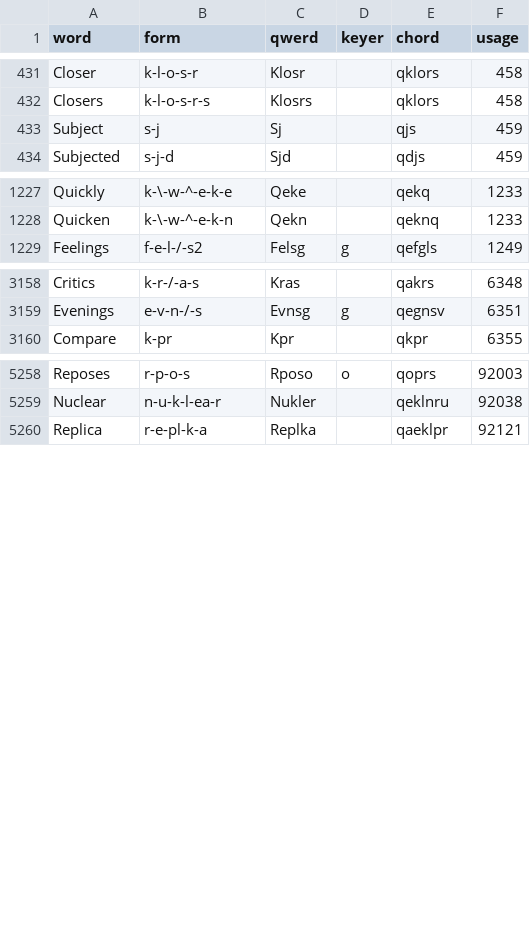
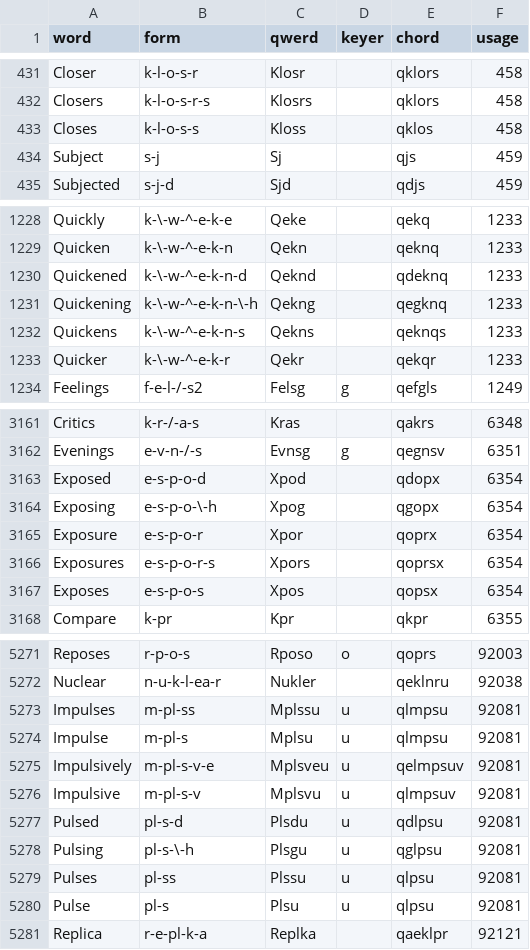
Before and after one commit to codepoke-kk/qwertigraphy, a CSV file: qwertigraph/dictionaries/anniversary_supplement.csv, drawn as a sheet; only a part is shown, gaps mark what is left out; the diff covers the shown part only.

```diff
--- a/qwertigraph/dictionaries/anniversary_supplement.csv
+++ b/qwertigraph/dictionaries/anniversary_supplement.csv
@@ -432,2 +432,3 @@ Closer,k-l-o-s-r,Klosr,,qklors,458
 Closers,k-l-o-s-r-s,Klosrs,,qklors,458
+Closes,k-l-o-s-s,Kloss,,qklos,458
 Subject,s-j,Sj,,qjs,459
@@ -1228,2 +1229,6 @@ Quickly,k-\-w-^-e-k-e,Qeke,,qekq,1233
 Quicken,k-\-w-^-e-k-n,Qekn,,qeknq,1233
+Quickened,k-\-w-^-e-k-n-d,Qeknd,,qdeknq,1233
+Quickening,k-\-w-^-e-k-n-\-h,Qekng,,qegknq,1233
+Quickens,k-\-w-^-e-k-n-s,Qekns,,qeknqs,1233
+Quicker,k-\-w-^-e-k-r,Qekr,,qekqr,1233
 Feelings,f-e-l-/-s2,Felsg,g,qefgls,1249
@@ -3159,2 +3162,7 @@ Critics,k-r-/-a-s,Kras,,qakrs,6348
 Evenings,e-v-n-/-s,Evnsg,g,qegnsv,6351
+Exposed,e-s-p-o-d,Xpod,,qdopx,6354
+Exposing,e-s-p-o-\-h,Xpog,,qgopx,6354
+Exposure,e-s-p-o-r,Xpor,,qoprx,6354
+Exposures,e-s-p-o-r-s,Xpors,,qoprsx,6354
+Exposes,e-s-p-o-s,Xpos,,qopsx,6354
 Compare,k-pr,Kpr,,qkpr,6355
@@ -5259,2 +5272,10 @@ Reposes,r-p-o-s,Rposo,o,qoprs,92003
 Nuclear,n-u-k-l-ea-r,Nukler,,qeklnru,92038
+Impulses,m-pl-ss,Mplssu,u,qlmpsu,92081
+Impulse,m-pl-s,Mplsu,u,qlmpsu,92081
+Impulsively,m-pl-s-v-e,Mplsveu,u,qelmpsuv,92081
+Impulsive,m-pl-s-v,Mplsvu,u,qlmpsuv,92081
+Pulsed,pl-s-d,Plsdu,u,qdlpsu,92081
+Pulsing,pl-s-\-h,Plsgu,u,qglpsu,92081
+Pulses,pl-ss,Plssu,u,qlpsu,92081
+Pulse,pl-s,Plsu,u,qlpsu,92081
 Replica,r-e-pl-k-a,Replka,,qaeklpr,92121
```
Also changed, not shown: 9 added rows, 6 removed rows and 1 edited cell elsewhere in this file, qwertigraph/dictionaries/anniversary_cmu.csv, qwertigraph/dictionaries/anniversary_core.csv.
